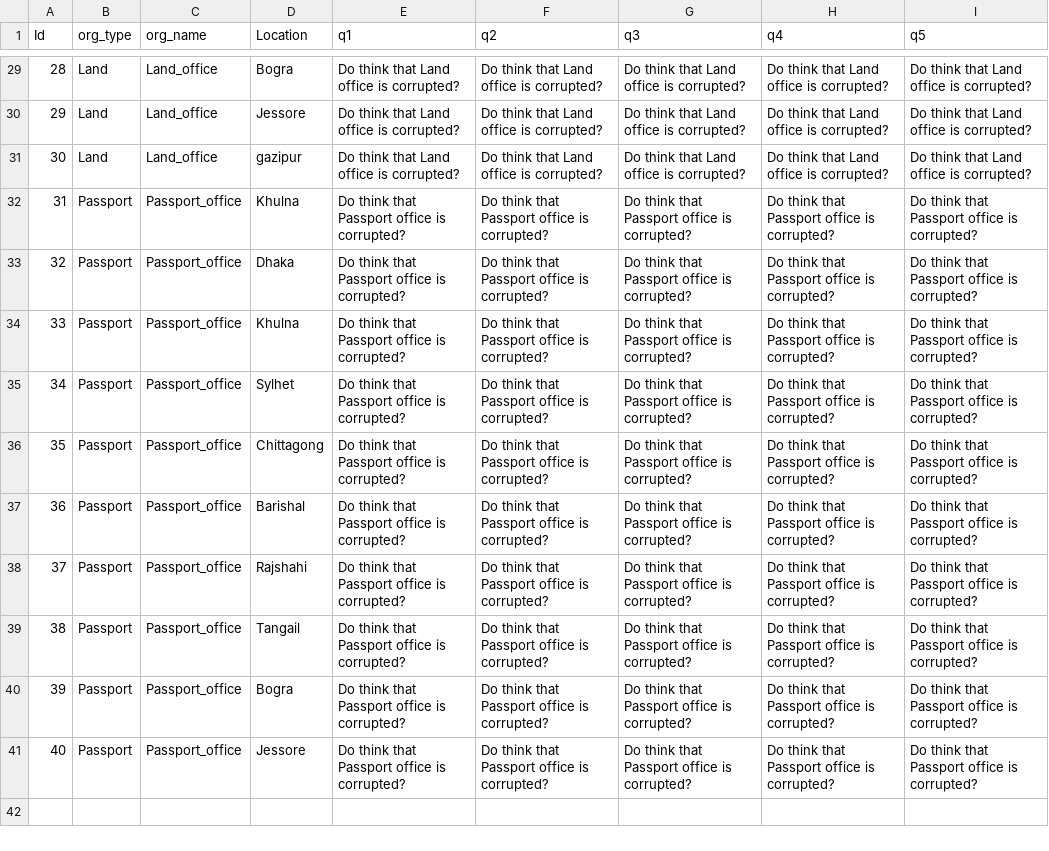
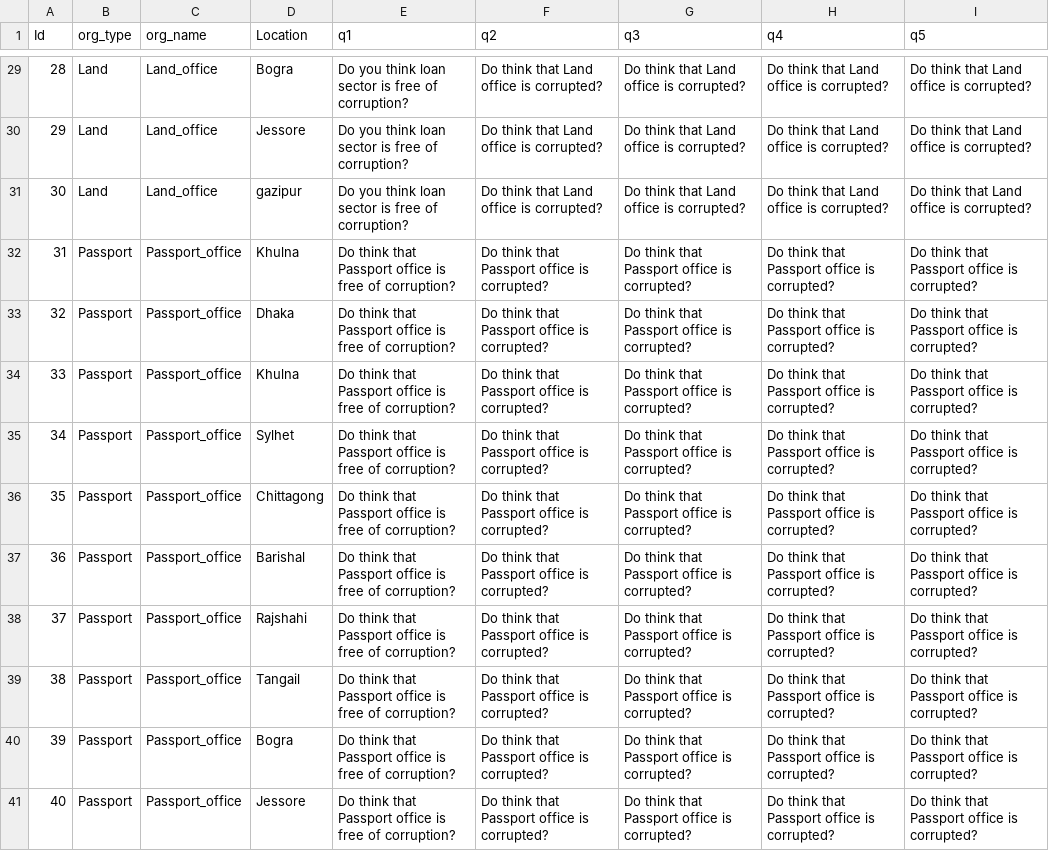
Before and after one commit to anik-1507103/corruption_detection, a CSV file: static/zaberques.csv, drawn as a sheet; only a part is shown, gaps mark what is left out; the diff covers the shown part only; the diff names each change by its address in the sheet, - before the commit and + after, or states it on an @@ line.

```diff
--- a/static/zaberques.csv
+++ b/static/zaberques.csv
-E29:E31 (q1): Do think that Land office is corrupted?
+E29:E31 (q1): Do you think loan sector is free of corruption?
-E32:E41 (q1): …office is corrupted?
+E32:E41 (q1): …office is free of corruption?
```
Also changed, not shown: 88 edited cells elsewhere in this file, 4 other files.
